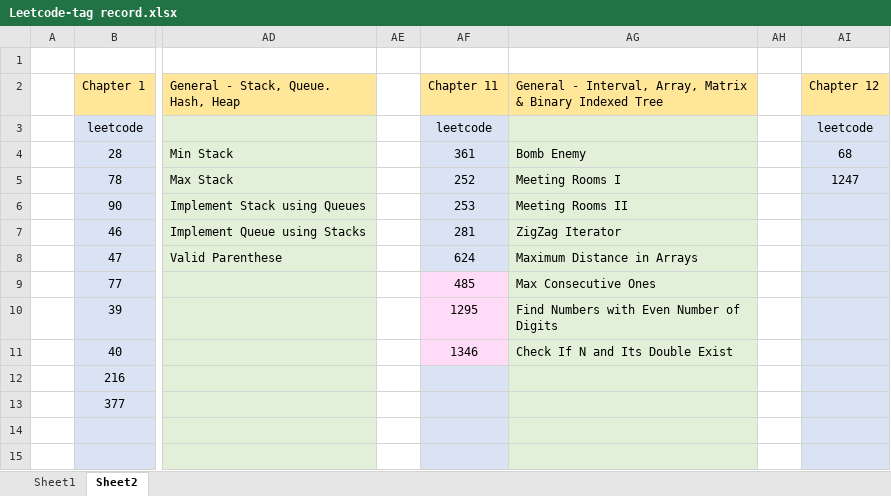
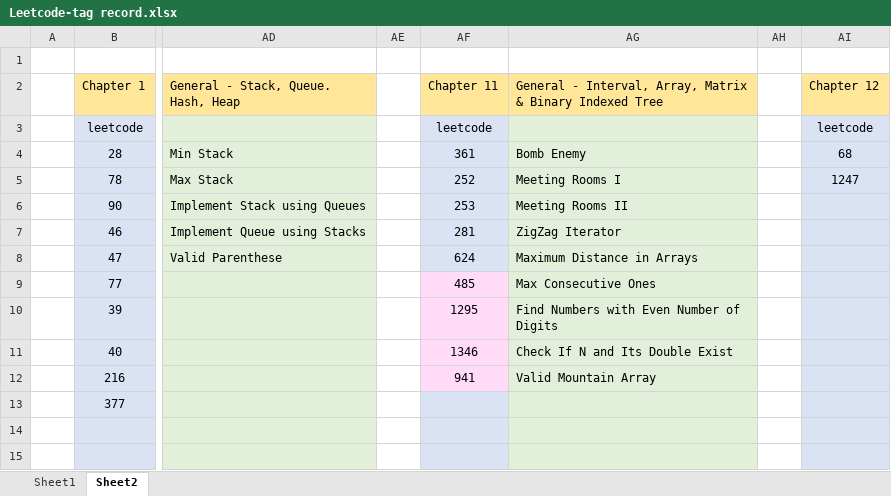
Before and after one commit to jasonchu237/mission-impossible, an Excel workbook: Leetcode-tag record.xlsx, sheet Sheet2, drawn as a sheet; only a part is shown, gaps mark what is left out; values as stored, in another font and other column widths than the file's, no borders; the diff names each change by its address in the sheet, - before the commit and + after, or states it on an @@ line.

Commit message:
Leetcode 0941 added

```diff
--- a/Leetcode-tag record.xlsx (sheet Sheet2)
+++ b/Leetcode-tag record.xlsx (sheet Sheet2)
-AF12 (Chapter 11): (empty)
+AF12 (Chapter 11): 941
-AF12 fill: #DAE3F3
+AF12 fill: #FFDBF7
-AG12: (empty)
+AG12: Valid Mountain Array
```
Also changed, not shown: 4 other files.
